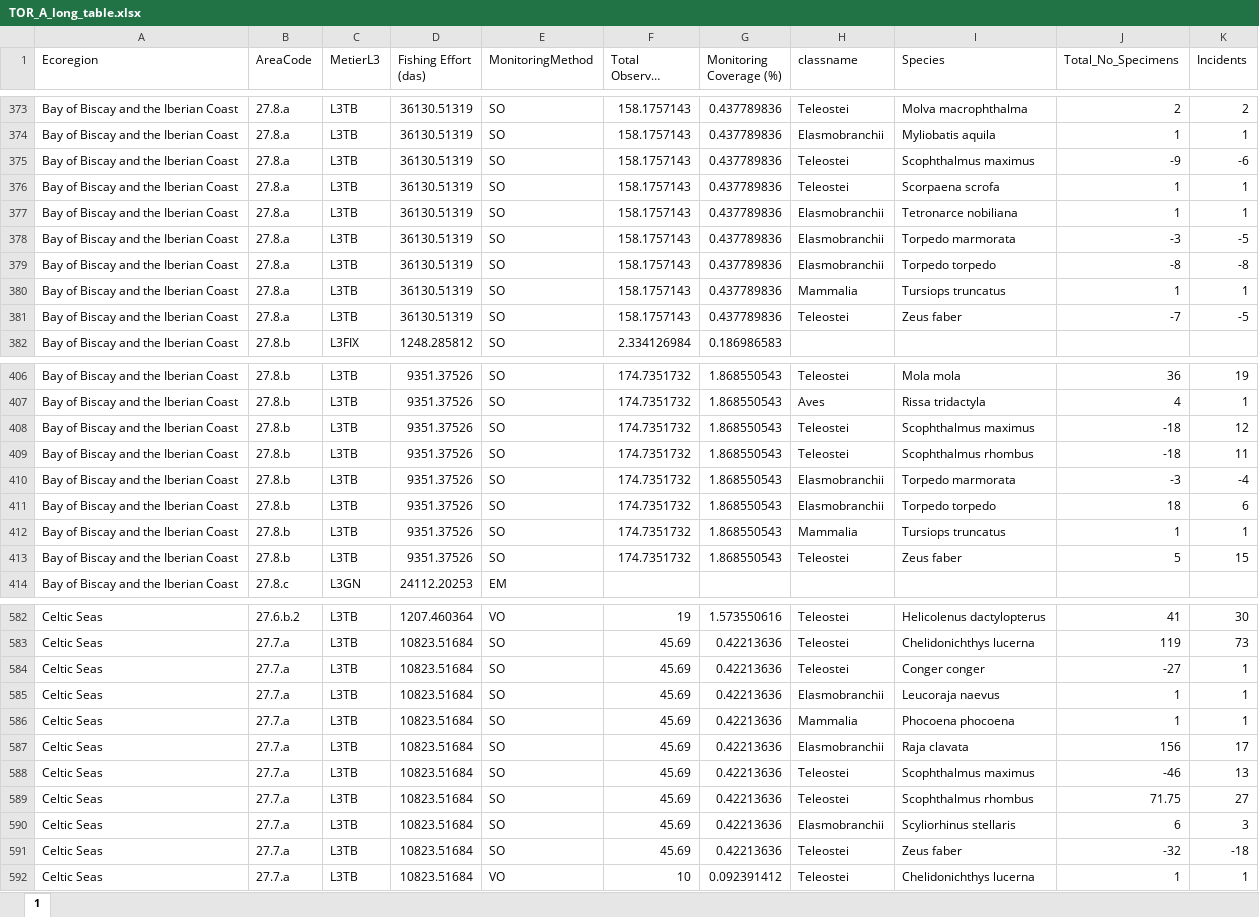
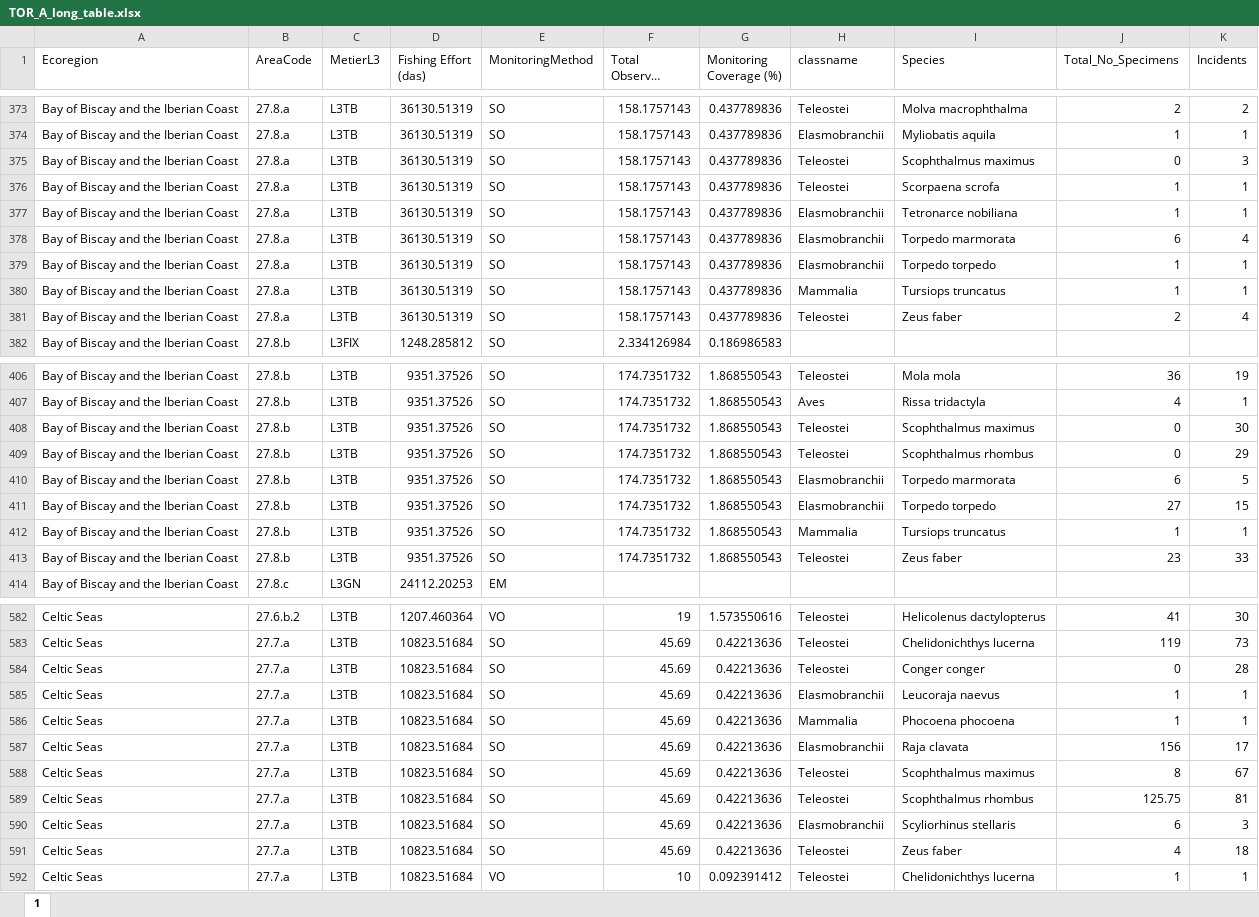
Before and after one commit to ices-eg/wg_WGBYC, an Excel workbook: 2024/WGBYC2TAF/output/TOR_A_long_table.xlsx, sheet 1, drawn as a sheet; only a part is shown, gaps mark what is left out; long unchanged cells end in …; values as stored, in another font and other column widths than the file's, no borders; the diff covers the shown part only; the diff names each change by its address in the sheet, - before the commit and + after, or states it on an @@ line.

```diff
--- a/2024/WGBYC2TAF/output/TOR_A_long_table.xlsx (sheet 1)
+++ b/2024/WGBYC2TAF/output/TOR_A_long_table.xlsx (sheet 1)
-J375 (Total_No_Specimens): -9
+J375 (Total_No_Specimens): 0
-K375 (Incidents): -6
+K375 (Incidents): 3
-J378 (Total_No_Specimens): -3
+J378 (Total_No_Specimens): 6
-K378 (Incidents): -5
+K378 (Incidents): 4
-J379 (Total_No_Specimens): -8
+J379 (Total_No_Specimens): 1
-K379 (Incidents): -8
+K379 (Incidents): 1
-J381 (Total_No_Specimens): -7
+J381 (Total_No_Specimens): 2
-K381 (Incidents): -5
+K381 (Incidents): 4
-J408:J409 (Total_No_Specimens): -18
+J408:J409 (Total_No_Specimens): 0
-K408 (Incidents): 12
+K408 (Incidents): 30
-K409 (Incidents): 11
+K409 (Incidents): 29
-J410 (Total_No_Specimens): -3
+J410 (Total_No_Specimens): 6
-K410 (Incidents): -4
+K410 (Incidents): 5
-J411 (Total_No_Specimens): 18
+J411 (Total_No_Specimens): 27
-K411 (Incidents): 6
+K411 (Incidents): 15
-J413 (Total_No_Specimens): 5
+J413 (Total_No_Specimens): 23
-K413 (Incidents): 15
+K413 (Incidents): 33
-J584 (Total_No_Specimens): -27
+J584 (Total_No_Specimens): 0
-K584 (Incidents): 1
+K584 (Incidents): 28
-J588 (Total_No_Specimens): -46
+J588 (Total_No_Specimens): 8
-K588 (Incidents): 13
+K588 (Incidents): 67
-J589 (Total_No_Specimens): 71.75
+J589 (Total_No_Specimens): 125.75
-K589 (Incidents): 27
+K589 (Incidents): 81
-J591 (Total_No_Specimens): -32
+J591 (Total_No_Specimens): 4
-K591 (Incidents): -18
+K591 (Incidents): 18
```
Also changed, not shown: 64 edited cells elsewhere in this sheet, 2024/WGBYC2TAF/output/TOR_A_long_table_bycatch_only.xlsx, 2024/WGBYC2TAF/output/TOR_A_short_table.xlsx, 9 other files.
